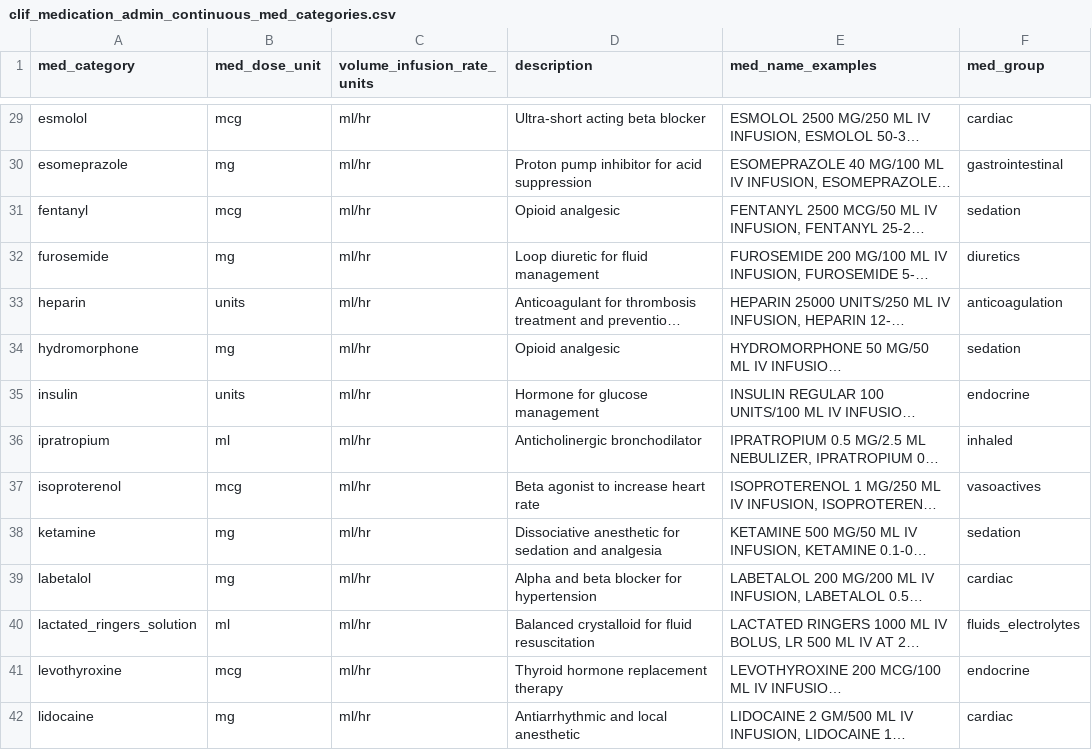
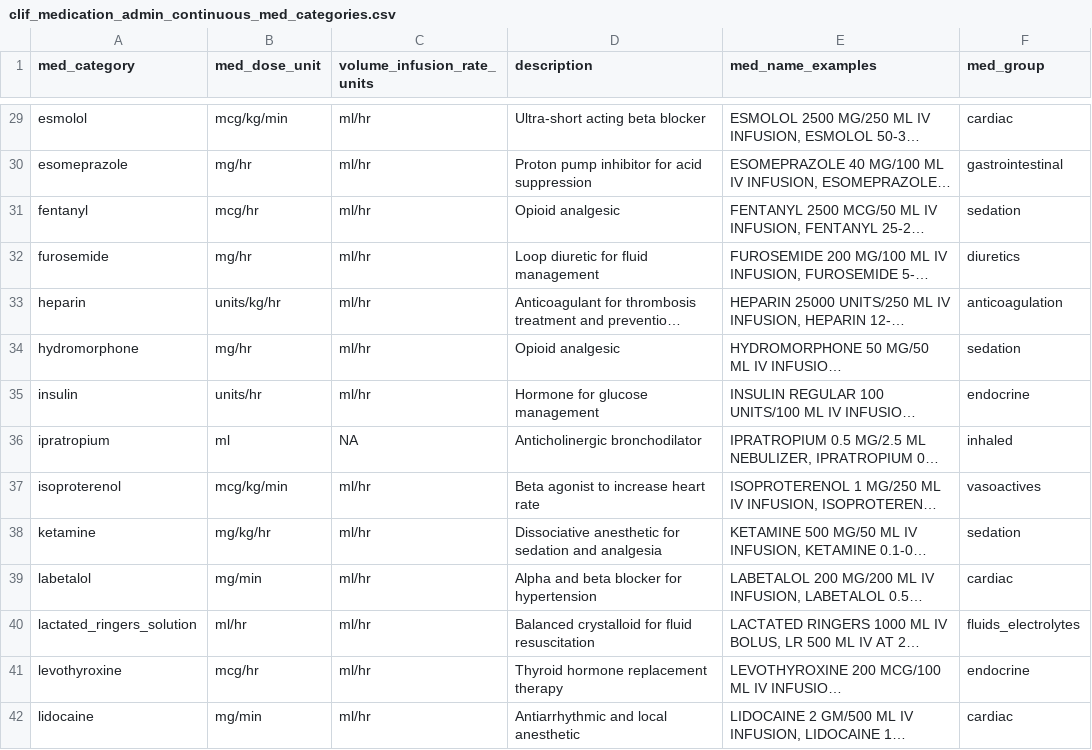
Before and after one commit to Common-Longitudinal-ICU-data-Format/CLIF, a CSV file: mCIDE/medication_admin_continuous/clif_medication_admin_continuous_med_categories.csv, drawn as a sheet; only a part is shown, gaps mark what is left out; long unchanged cells end in …; the diff covers the shown part only; the diff names each change by its address in the sheet, - before the commit and + after, or states it on an @@ line.

```diff
--- a/mCIDE/medication_admin_continuous/clif_medication_admin_continuous_med_categories.csv
+++ b/mCIDE/medication_admin_continuous/clif_medication_admin_continuous_med_categories.csv
-B29 (med_dose_unit): mcg
+B29 (med_dose_unit): mcg/kg/min
-B30 (med_dose_unit): mg
+B30 (med_dose_unit): mg/hr
-B31 (med_dose_unit): mcg
+B31 (med_dose_unit): mcg/hr
-B32 (med_dose_unit): mg
+B32 (med_dose_unit): mg/hr
-B33 (med_dose_unit): units
+B33 (med_dose_unit): units/kg/hr
-B34 (med_dose_unit): mg
+B34 (med_dose_unit): mg/hr
-B35 (med_dose_unit): units
+B35 (med_dose_unit): units/hr
-C36 (volume_infusion_rate_units): ml/hr
+C36 (volume_infusion_rate_units): NA
-B37 (med_dose_unit): mcg
+B37 (med_dose_unit): mcg/kg/min
-B38 (med_dose_unit): mg
+B38 (med_dose_unit): mg/kg/hr
-B39 (med_dose_unit): mg
+B39 (med_dose_unit): mg/min
-B40 (med_dose_unit): ml
+B40 (med_dose_unit): ml/hr
-B41 (med_dose_unit): mcg
+B41 (med_dose_unit): mcg/hr
-B42 (med_dose_unit): mg
+B42 (med_dose_unit): mg/min
```
Also changed, not shown: 62 edited cells elsewhere in this file.
